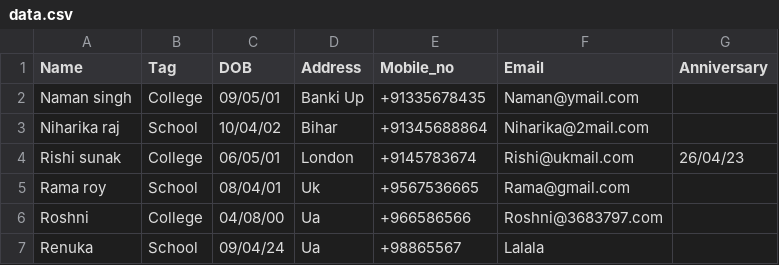
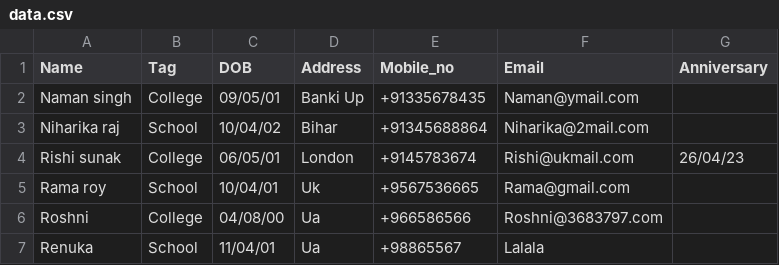
Before and after one commit to 0gaurav4/HBD, a CSV file: data.csv, drawn as a sheet.

Commit message:
Update data.csv

```diff
--- a/data.csv
+++ b/data.csv
@@ -4,4 +4,4 @@
 "Rishi sunak","College","06/05/01","London","+9145783674","Rishi@ukmail.com","26/04/23"
-"Rama roy","School","08/04/01","Uk","+9567536665","Rama@gmail.com",""
+"Rama roy","School","10/04/01","Uk","+9567536665","Rama@gmail.com",""
 "Roshni","College","04/08/00","Ua","+966586566","Roshni@3683797.com",""
-"Renuka","School","09/04/24","Ua","+98865567","Lalala",""
+"Renuka","School","11/04/01","Ua","+98865567","Lalala",""
```
